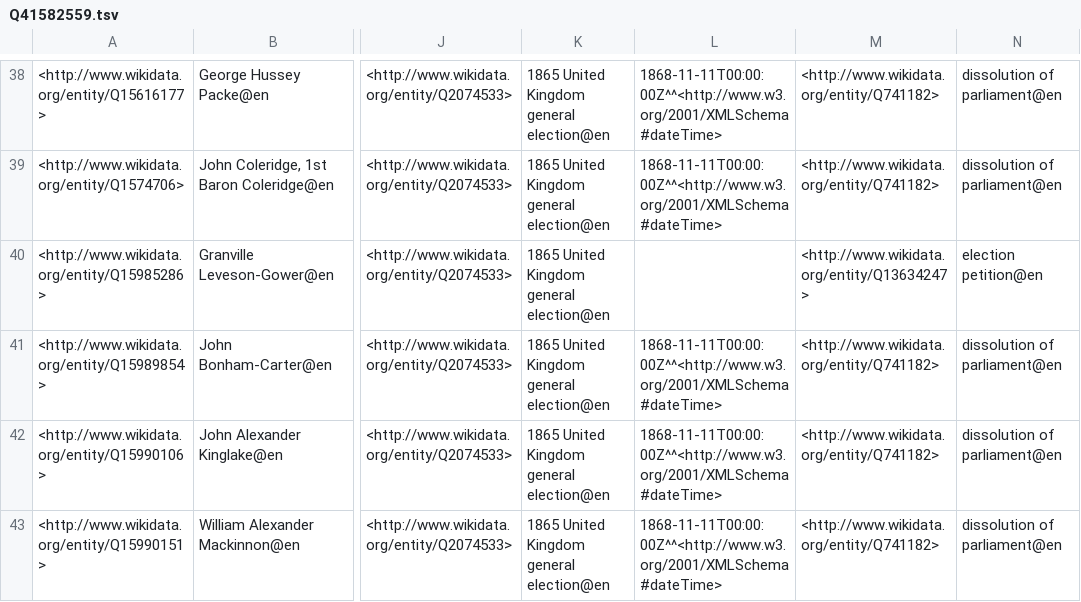
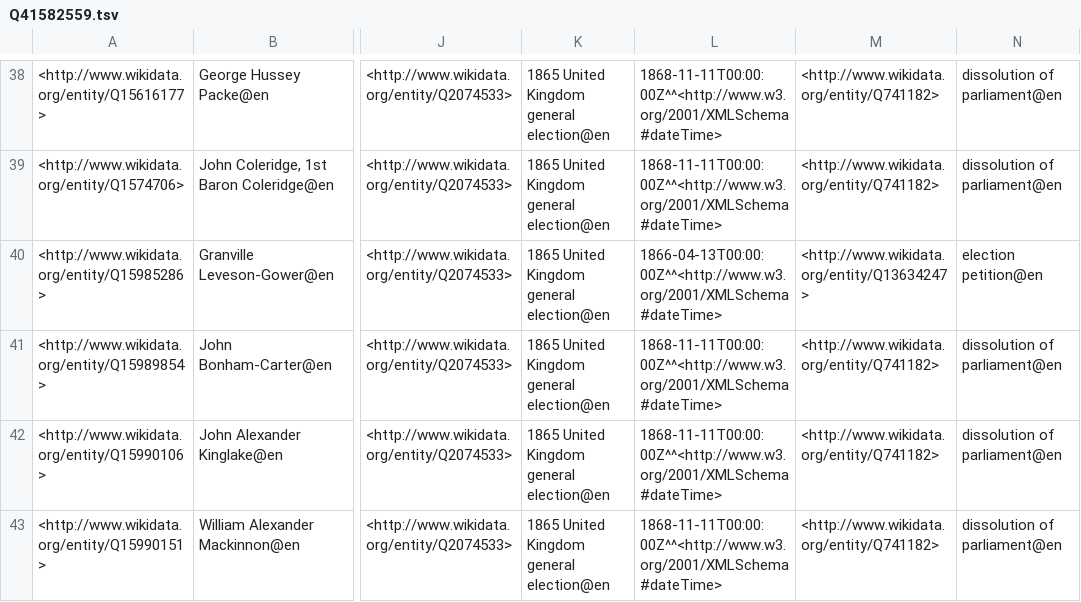
Before and after one commit to generalist/parliament, a TSV file: Q41582559.tsv, drawn as a sheet; only a part is shown, gaps mark what is left out; the diff covers the shown part only; the diff names each change by its address in the sheet, - before the commit and + after, or states it on an @@ line.

Commit message:
Add files via upload

```diff
--- a/Q41582559.tsv
+++ b/Q41582559.tsv
-L40: (empty)
+L40: 1866-04-13T00:00:00Z^^<http://www.w3.org/2001/XMLSchema#dateTime>
```
Also changed, not shown: 17 edited cells elsewhere in this file.
